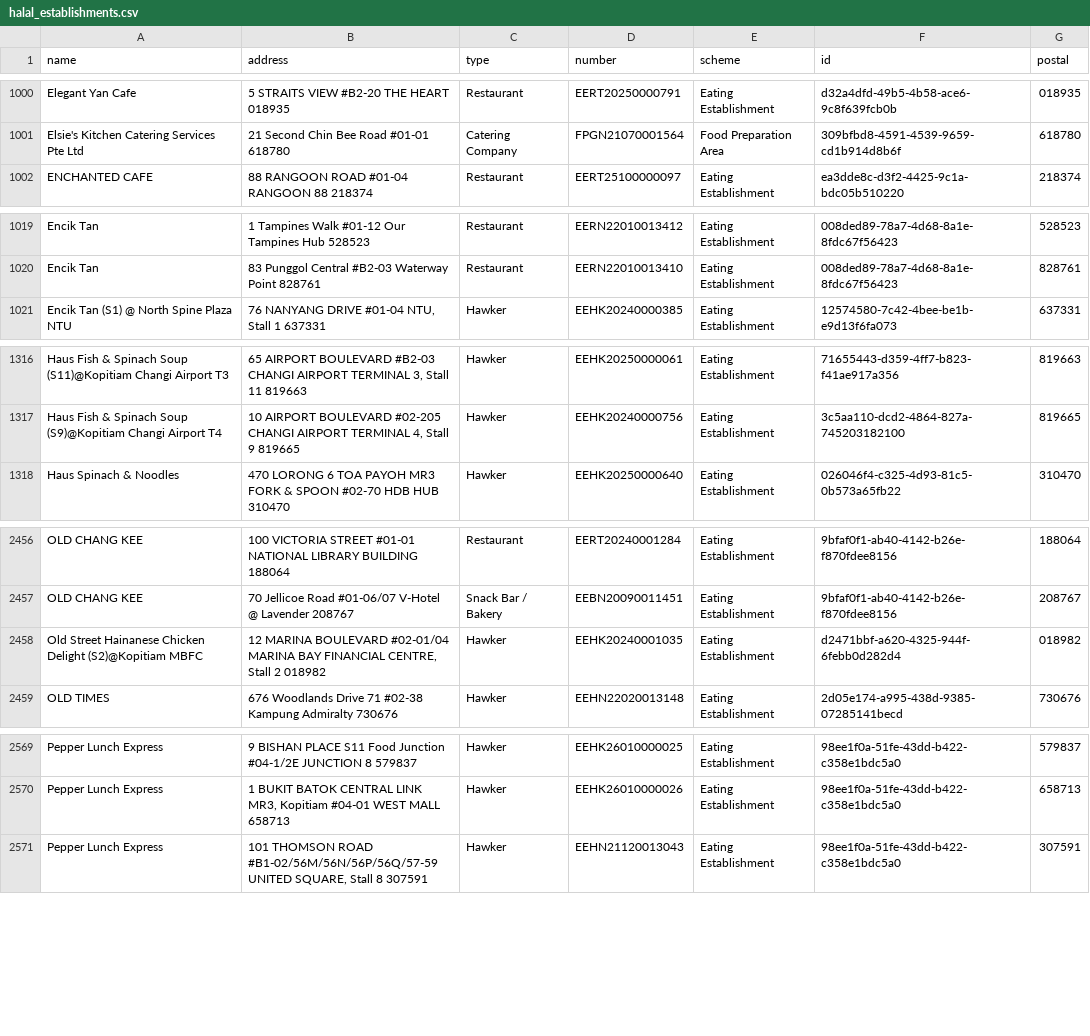
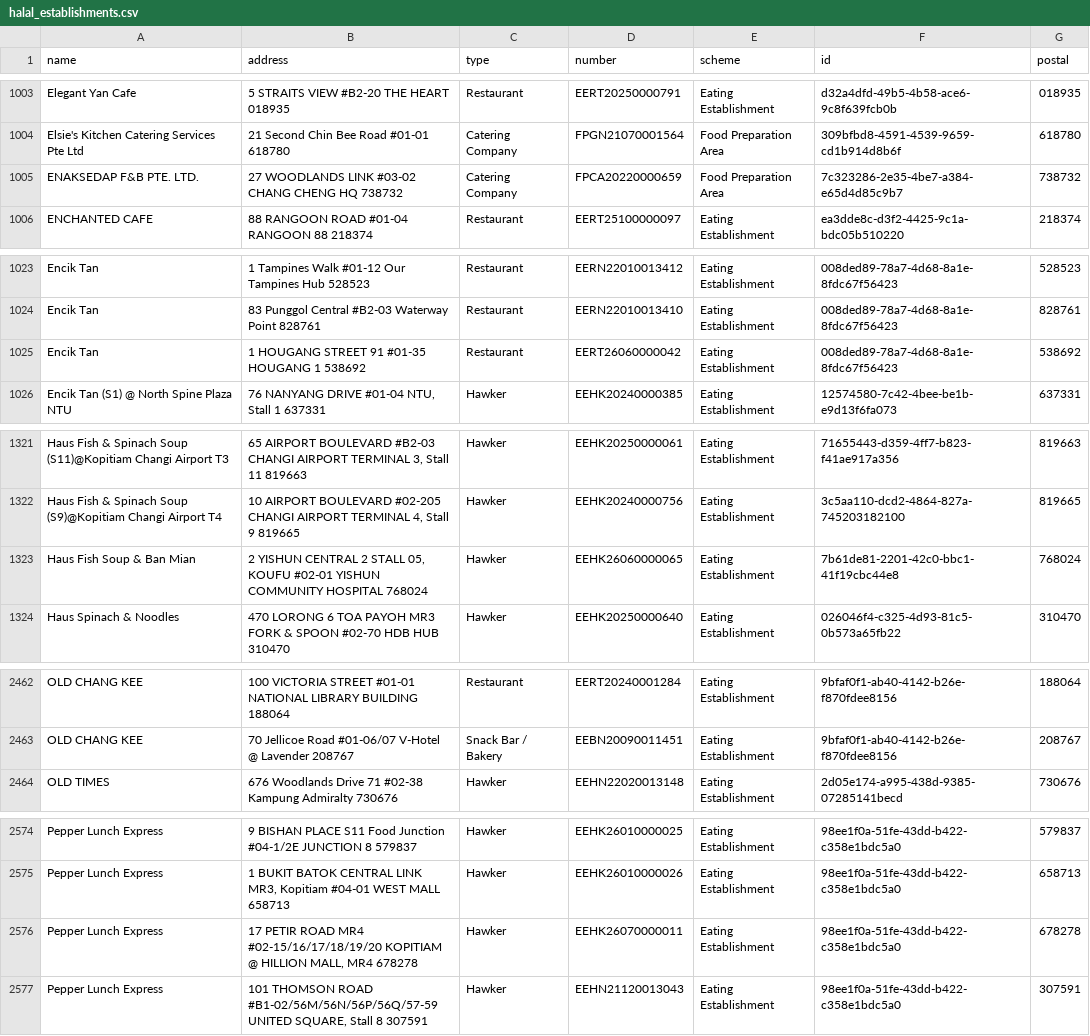
Before and after one commit to zootato/singapore-halal-establishments, a CSV file: halal_establishments.csv, drawn as a sheet; only a part is shown, gaps mark what is left out; removed rows and columns are numbered as before the commit, all else as after; the diff covers the shown part only; the diff names each change by its address in the sheet, - before the commit and + after, or states it on an @@ line.

```diff
--- a/halal_establishments.csv
+++ b/halal_establishments.csv
+row 1005: ENAKSEDAP F&B PTE. LTD. | 27 WOODLANDS LINK #03-02 CHANG CHENG HQ 738732 | Catering Company | FPCA20220000659 | Food Preparation Area | 7c323286-2e35-4be7-a384-e65d4d85c9b7 | 738732
+row 1025: Encik Tan | 1 HOUGANG STREET 91 #01-35 HOUGANG 1 538692 | Restaurant | EERT26060000042 | Eating Establishment | 008ded89-78a7-4d68-8a1e-8fdc67f56423 | 538692
+row 1323: Haus Fish Soup & Ban Mian | 2 YISHUN CENTRAL 2 STALL 05, KOUFU #02-01 YISHUN COMMUNITY HOSPITAL 768024 | Hawker | EEHK26060000065 | Eating Establishment | 7b61de81-2201-42c0-bbc1-41f19cbc44e8 | 768024
-row 2458: Old Street Hainanese Chicken Delight (S2)@Kopitiam MBFC | 12 MARINA BOULEVARD #02-01/04 MARINA BAY FINANCIAL CENTRE, Stall 2 018982 | Hawker | EEHK20240001035 | Eating Establishment | d2471bbf-a620-4325-944f-6febb0d282d4 | 018982
+row 2576: Pepper Lunch Express | 17 PETIR ROAD MR4 #02-15/16/17/18/19/20 KOPITIAM @ HILLION MALL, MR4 678278 | Hawker | EEHK26070000011 | Eating Establishment | 98ee1f0a-51fe-43dd-b422-c358e1bdc5a0 | 678278
```
Also changed, not shown: 6 added rows, 5 removed rows and 8 moved rows elsewhere in this file, 3 other files.
